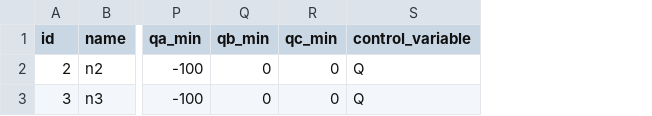
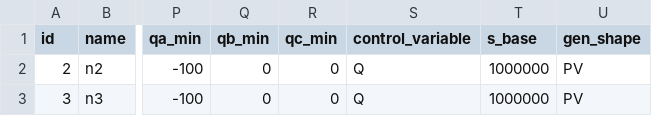
Before and after one commit to GRIDAPPSD/distopf, a CSV file: src/distopf/cases/csv/3Bus-1ph-batt/gen_data.csv, drawn as a sheet; only a part is shown, gaps mark what is left out; the diff names each change by its address in the sheet, - before the commit and + after, or states it on an @@ line.

Commit message:
update gen_data csv files to include new columns for control variable, s_base, and gen_shape.

```diff
--- a/src/distopf/cases/csv/3Bus-1ph-batt/gen_data.csv
+++ b/src/distopf/cases/csv/3Bus-1ph-batt/gen_data.csv
+column T (s_base), rows 2-3: 1000000 | 1000000
+column U (gen_shape), rows 2-3: PV | PV
```
Also changed, not shown: src/distopf/cases/csv/9500-primary-network/gen_data.csv, src/distopf/cases/csv/9500/gen_data.csv, 11 other files.
